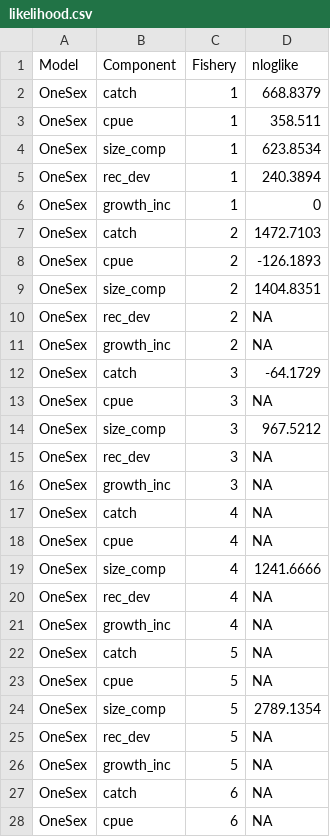
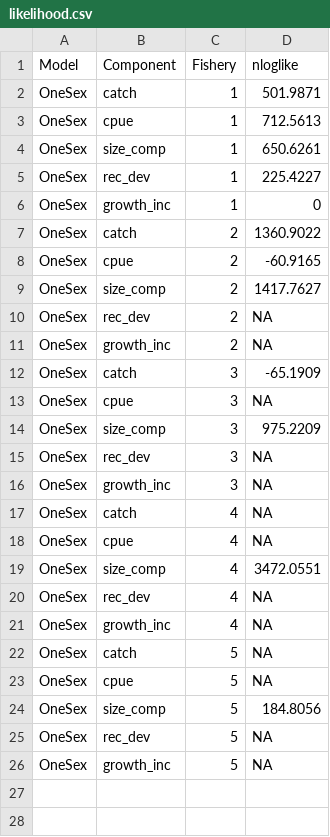
Before and after one commit to seacode/gmacs, a CSV file: examples/bbrkc/OneSex/figure/likelihood.csv, drawn as a sheet; only a part is shown; the diff covers the shown part only.

Commit message:
took a little bit to get the onesex model to fit again

```diff
--- a/examples/bbrkc/OneSex/figure/likelihood.csv
+++ b/examples/bbrkc/OneSex/figure/likelihood.csv
@@ -1,15 +1,15 @@
 "Model","Component","Fishery","nloglike"
-"OneSex","catch","1",668.8379
-"OneSex","cpue","1",358.511
-"OneSex","size_comp","1",623.8534
-"OneSex","rec_dev","1",240.3894
+"OneSex","catch","1",501.9871
+"OneSex","cpue","1",712.5613
+"OneSex","size_comp","1",650.6261
+"OneSex","rec_dev","1",225.4227
 "OneSex","growth_inc","1",0
-"OneSex","catch","2",1472.7103
-"OneSex","cpue","2",-126.1893
-"OneSex","size_comp","2",1404.8351
+"OneSex","catch","2",1360.9022
+"OneSex","cpue","2",-60.9165
+"OneSex","size_comp","2",1417.7627
 "OneSex","rec_dev","2",NA
 "OneSex","growth_inc","2",NA
-"OneSex","catch","3",-64.1729
+"OneSex","catch","3",-65.1909
 "OneSex","cpue","3",NA
-"OneSex","size_comp","3",967.5212
+"OneSex","size_comp","3",975.2209
 "OneSex","rec_dev","3",NA
@@ -18,3 +18,3 @@
 "OneSex","cpue","4",NA
-"OneSex","size_comp","4",1241.6666
+"OneSex","size_comp","4",3472.0551
 "OneSex","rec_dev","4",NA
@@ -23,6 +23,4 @@
 "OneSex","cpue","5",NA
-"OneSex","size_comp","5",2789.1354
+"OneSex","size_comp","5",184.8056
 "OneSex","rec_dev","5",NA
 "OneSex","growth_inc","5",NA
-"OneSex","catch","6",NA
-"OneSex","cpue","6",NA
```
Also changed, not shown: 3 removed rows elsewhere in this file, examples/bbrkc/OneSex/figure/prior.csv, 31 other files.
